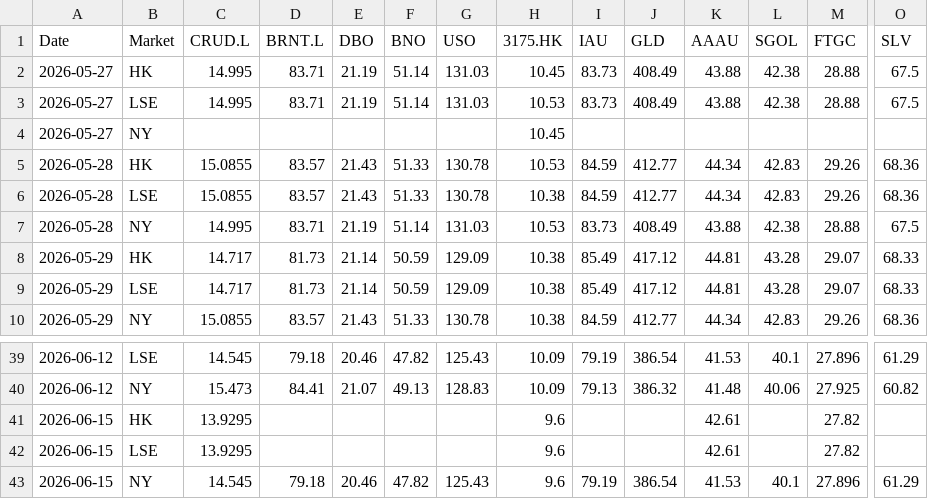
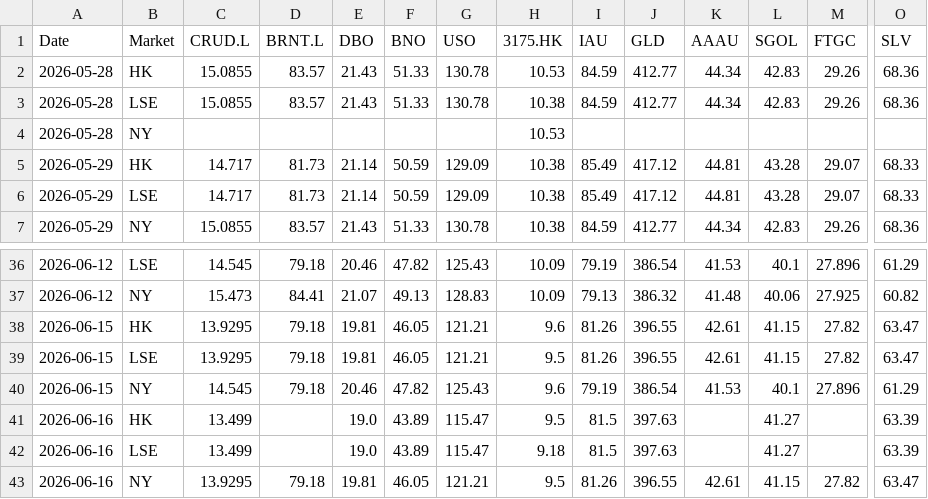
Before and after one commit to shichengchengya-web/iopv, a CSV file: output/qdii_daily_latest.csv, drawn as a sheet; only a part is shown, gaps mark what is left out; removed rows and columns are numbered as before the commit, all else as after; rows hold the shown columns only; the diff names each change by its address in the sheet, - before the commit and + after, or states it on an @@ line.

```diff
--- a/output/qdii_daily_latest.csv
+++ b/output/qdii_daily_latest.csv
-row 2: 2026-05-27 | HK | 14.995 | 83.71 | 21.19 | 51.14 | 131.03 | 10.45 | 83.73 | 408.49 | 43.88 | 42.38 | 28.88 | 67.5
-row 3: 2026-05-27 | LSE | 14.995 | 83.71 | 21.19 | 51.14 | 131.03 | 10.53 | 83.73 | 408.49 | 43.88 | 42.38 | 28.88 | 67.5
-row 4: 2026-05-27 | NY |  |  |  |  |  | 10.45
-row 7: 2026-05-28 | NY | 14.995 | 83.71 | 21.19 | 51.14 | 131.03 | 10.53 | 83.73 | 408.49 | 43.88 | 42.38 | 28.88 | 67.5
+row 4: 2026-05-28 | NY |  |  |  |  |  | 10.53
-D38:D39 (BRNT.L): (empty)
+D38:D39 (BRNT.L): 79.18
-E38:E39 (DBO): (empty)
+E38:E39 (DBO): 19.81
-F38:F39 (BNO): (empty)
+F38:F39 (BNO): 46.05
-G38:G39 (USO): (empty)
+G38:G39 (USO): 121.21
-I38:I39 (IAU): (empty)
+I38:I39 (IAU): 81.26
-J38:J39 (GLD): (empty)
+J38:J39 (GLD): 396.55
-L38:L39 (SGOL): (empty)
+L38:L39 (SGOL): 41.15
-O38:O39 (SLV): (empty)
+O38:O39 (SLV): 63.47
-H39 (3175.HK): 9.6
+H39 (3175.HK): 9.5
+row 41: 2026-06-16 | HK | 13.499 |  | 19.0 | 43.89 | 115.47 | 9.5 | 81.5 | 397.63 |  | 41.27 |  | 63.39
+row 42: 2026-06-16 | LSE | 13.499 |  | 19.0 | 43.89 | 115.47 | 9.18 | 81.5 | 397.63 |  | 41.27 |  | 63.39
+row 43: 2026-06-16 | NY | 13.9295 | 79.18 | 19.81 | 46.05 | 121.21 | 9.5 | 81.26 | 396.55 | 42.61 | 41.15 | 27.82 | 63.47
```
